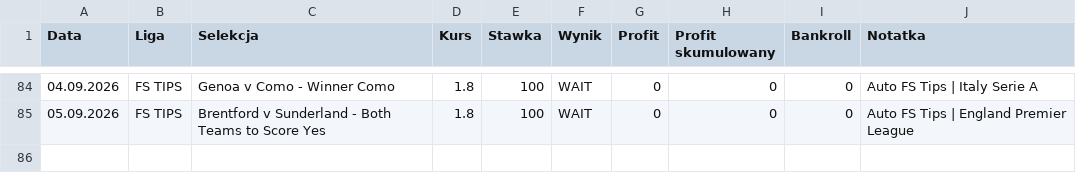
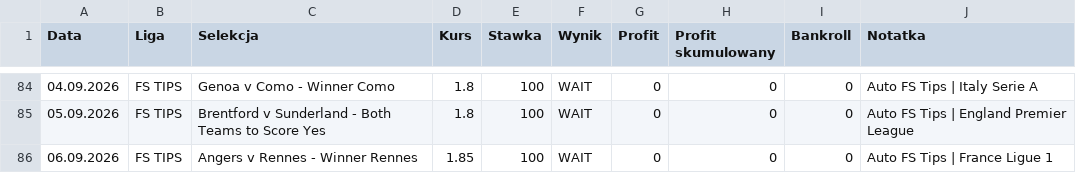
Before and after one commit to Octagon93/Bet_Tracker, a CSV file: bets_data.csv, drawn as a sheet; only a part is shown, gaps mark what is left out.

```diff
--- a/bets_data.csv
+++ b/bets_data.csv
@@ -85 +85,2 @@ Data,Liga,Selekcja,Kurs,Stawka,Wynik,Profit,Profit skumulowany,Bankroll,Notatka
 05.09.2026,FS TIPS,Brentford v Sunderland - Both Teams to Score Yes,1.8,100,WAIT,0,0,0,Auto FS Tips | England Premier League
+06.09.2026,FS TIPS,Angers v Rennes - Winner Rennes,1.85,100,WAIT,0,0,0,Auto FS Tips | France Ligue 1
```
